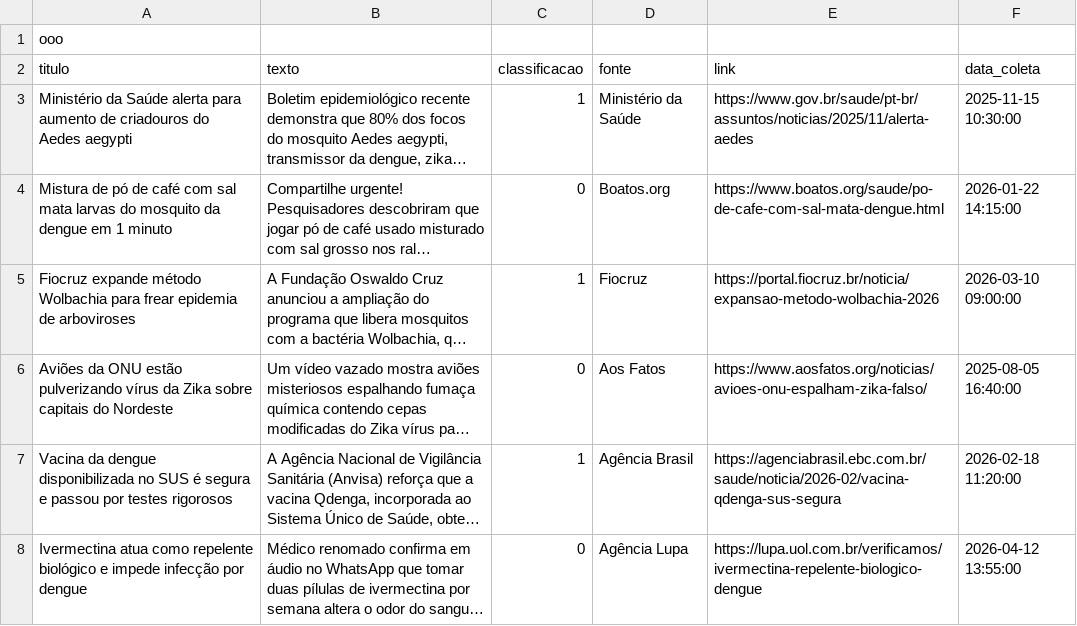
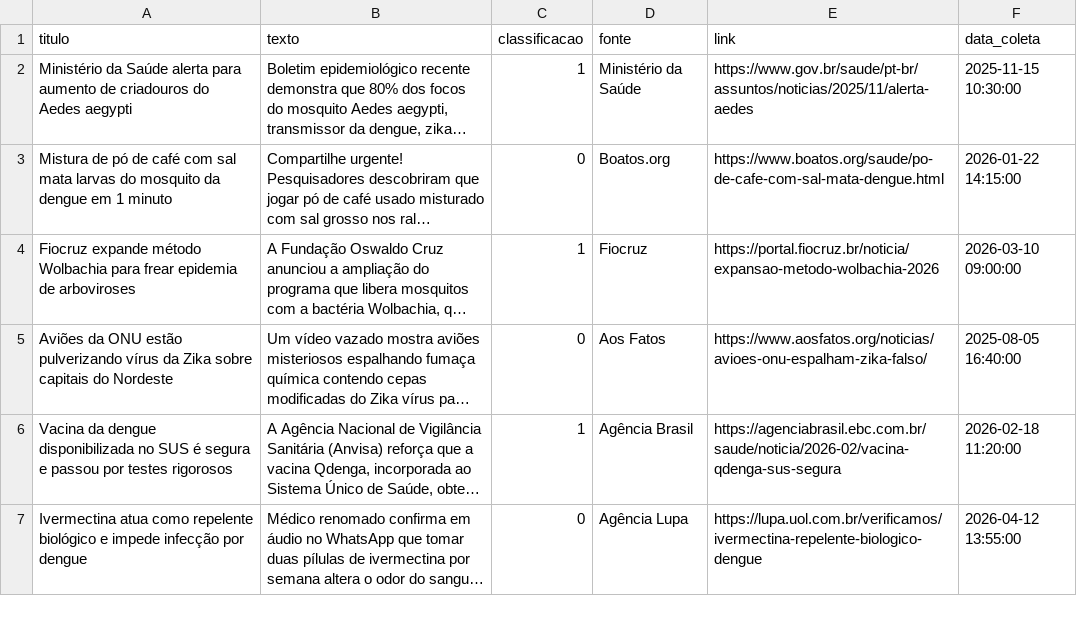
Before and after one commit to CiscG/projeto_fakenews_dengue, a CSV file: dataset/dataset_epidemias.csv, drawn as a sheet; only a part is shown; long unchanged cells end in …; the diff names each change by its address in the sheet, - before the commit and + after, or states it on an @@ line.

Commit message:
Update dataset_epidemias.csv

```diff
--- a/dataset/dataset_epidemias.csv
+++ b/dataset/dataset_epidemias.csv
-row 1: ooo
```
